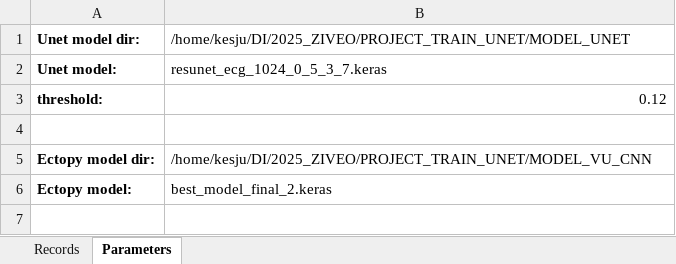
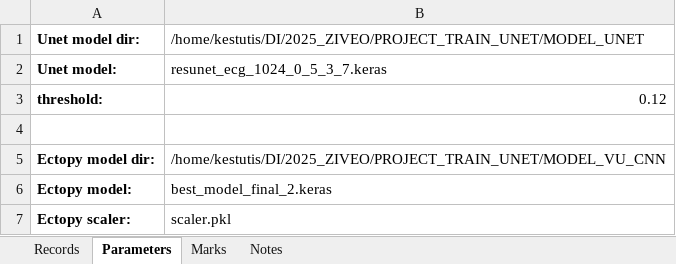
Before and after one commit to kesju/project_train_unet, an Excel workbook: 0_1_SELECT_ZIVE_DATA_2026/AtsisiustiDuomenys_2026/KJ_-_2026-03-13_2225_to_2026-03-14_0636_8h_10min_test/KJ_-_2026-03-13_2225_to_2026-03-14_0636_8h_10min_test_records_summary.xlsx, sheet Parameters, drawn as a sheet; values as stored, in another font and other column widths than the file's, no borders; the diff names each change by its address in the sheet, - before the commit and + after, or states it on an @@ line.

```diff
--- a/0_1_SELECT_ZIVE_DATA_2026/AtsisiustiDuomenys_2026/KJ_-_2026-03-13_2225_to_2026-03-14_0636_8h_10min_test/KJ_-_2026-03-13_2225_to_2026-03-14_0636_8h_10min_test_records_summary.xlsx (sheet Parameters)
+++ b/0_1_SELECT_ZIVE_DATA_2026/AtsisiustiDuomenys_2026/KJ_-_2026-03-13_2225_to_2026-03-14_0636_8h_10min_test/KJ_-_2026-03-13_2225_to_2026-03-14_0636_8h_10min_test_records_summary.xlsx (sheet Parameters)
+sheet tab: Marks
+sheet tab: Notes
-B1: /home/kesju/DI/2025_ZIVEO/PROJECT_TRAIN_UNET/MODEL_UNET
+B1: /home/kestutis/DI/2025_ZIVEO/PROJECT_TRAIN_UNET/MODEL_UNET
-B5: /home/kesju/DI/2025_ZIVEO/PROJECT_TRAIN_UNET/MODEL_VU_CNN
+B5: /home/kestutis/DI/2025_ZIVEO/PROJECT_TRAIN_UNET/MODEL_VU_CNN
+row 7: Ectopy scaler: | scaler.pkl
```
Also changed, not shown: sheet Records, 3 other files.
